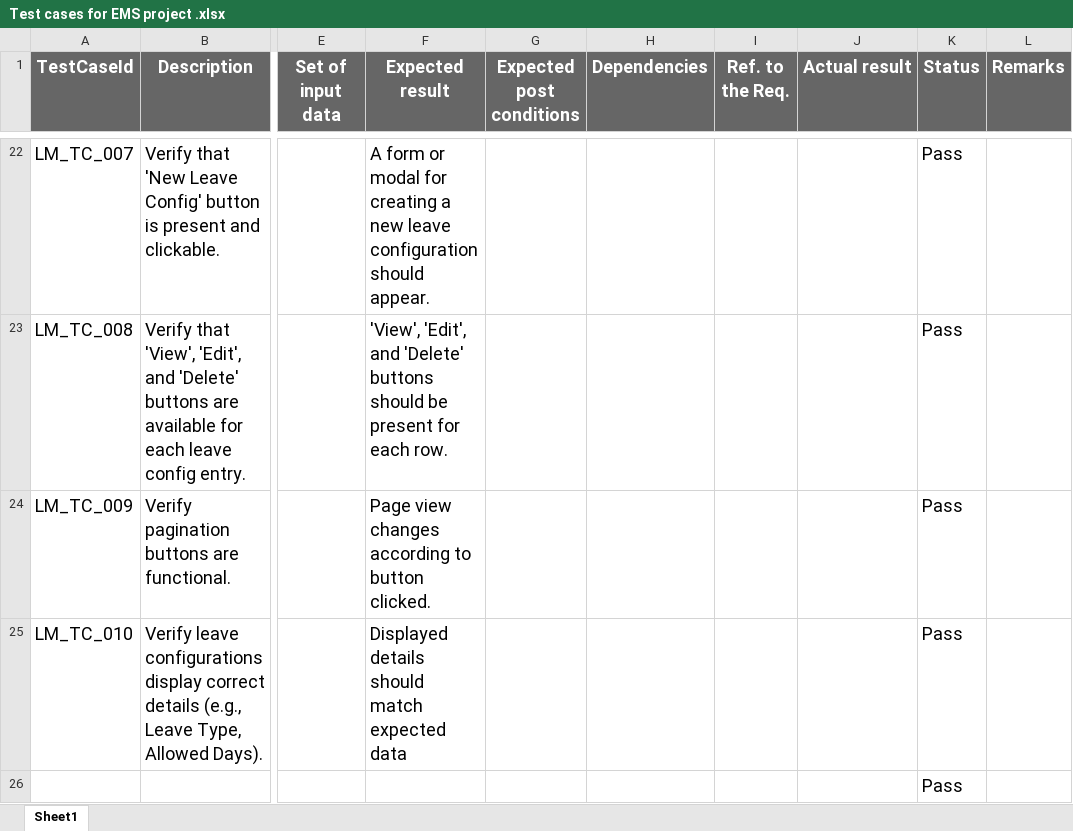
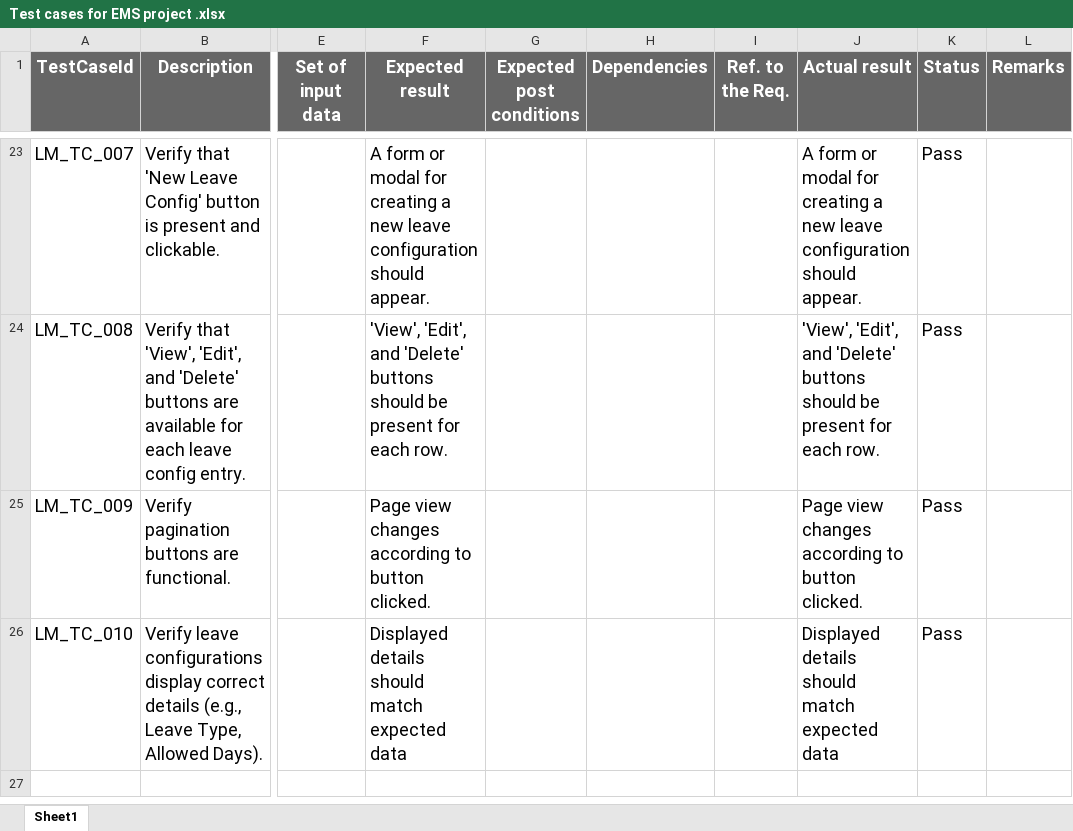
Before and after one commit to Abdur-Rouf20/SQAT-project, an Excel workbook: Test cases for EMS project .xlsx, sheet Sheet1, drawn as a sheet; only a part is shown, gaps mark what is left out; values as stored, in another font and other column widths than the file's, no borders; addresses are those after the commit; the diff covers the shown part only; the diff names each change by its address in the sheet, - before the commit and + after, or states it on an @@ line.

Commit message:
Add files via upload

```diff
--- a/Test cases for EMS project .xlsx (sheet Sheet1)
+++ b/Test cases for EMS project .xlsx (sheet Sheet1)
-J23 (Actual result): (empty)
+J23 (Actual result): A form or modal for creating a new leave configuration should appear.
-J24 (Actual result): (empty)
+J24 (Actual result): 'View', 'Edit', and 'Delete' buttons should be present for each row.
-J25 (Actual result): (empty)
+J25 (Actual result): Page view changes according to button clicked.
-J26 (Actual result): (empty)
+J26 (Actual result): Displayed details should match expected data
-K27 (Status): Pass
+K27 (Status): (empty)
```
Also changed, not shown: 1 added row, 1 removed row and 44 edited cells elsewhere in this sheet.
